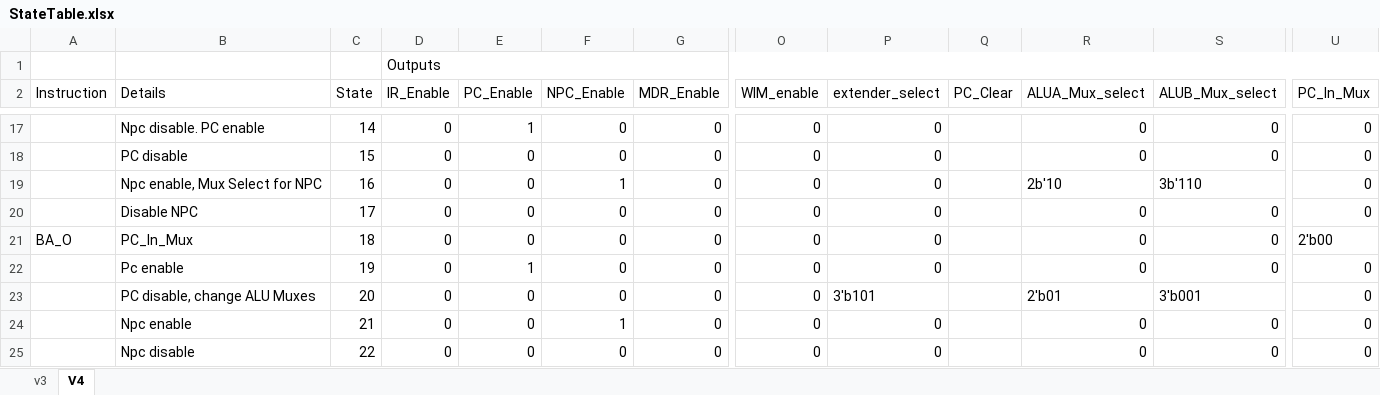
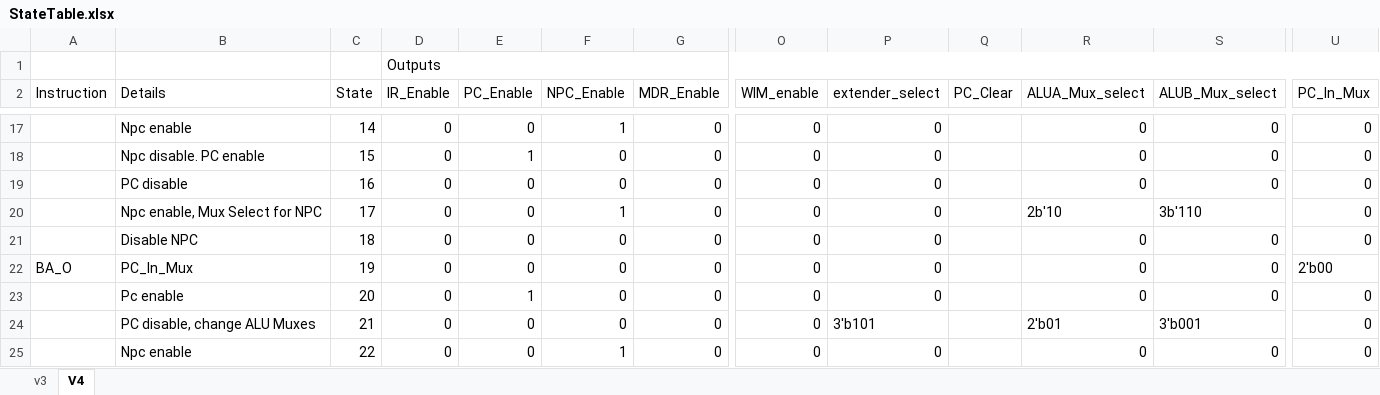
Before and after one commit to edwinbadillo/ICOM4215-SPARC-V8, an Excel workbook: StateTable/StateTable.xlsx, sheet V4, drawn as a sheet; only a part is shown, gaps mark what is left out; values as stored, in another font and other column widths than the file's, no cell formats; the diff covers the shown part only; the diff names each change by its address in the sheet, - before the commit and + after, or states it on an @@ line.

```diff
--- a/StateTable/StateTable.xlsx (sheet V4)
+++ b/StateTable/StateTable.xlsx (sheet V4)
-B17 (Details): Npc disable. PC enable
+B17 (Details): Npc enable
-E17 (PC_Enable): 1
+E17 (PC_Enable): 0
-F17 (NPC_Enable): 0
+F17 (NPC_Enable): 1
-B18 (Details): PC disable
+B18 (Details): Npc disable. PC enable
-E18 (PC_Enable): 0
+E18 (PC_Enable): 1
-B19 (Details): Npc enable, Mux Select for NPC
+B19 (Details): PC disable
-F19 (NPC_Enable): 1
+F19 (NPC_Enable): 0
-R19 (ALUA_Mux_select): 2b'10
+R19 (ALUA_Mux_select): 0
-S19 (ALUB_Mux_select): 3b'110
+S19 (ALUB_Mux_select): 0
-B20 (Details): Disable NPC
+B20 (Details): Npc enable, Mux Select for NPC
-F20 (NPC_Enable): 0
+F20 (NPC_Enable): 1
-R20 (ALUA_Mux_select): 0
+R20 (ALUA_Mux_select): 2b'10
-S20 (ALUB_Mux_select): 0
+S20 (ALUB_Mux_select): 3b'110
-A21 (Instruction): BA_O
+A21 (Instruction): (empty)
-B21 (Details): PC_In_Mux
+B21 (Details): Disable NPC
-U21 (PC_In_Mux): 2'b00
+U21 (PC_In_Mux): 0
-A22 (Instruction): (empty)
+A22 (Instruction): BA_O
-B22 (Details): Pc enable
+B22 (Details): PC_In_Mux
-E22 (PC_Enable): 1
+E22 (PC_Enable): 0
-U22 (PC_In_Mux): 0
+U22 (PC_In_Mux): 2'b00
-B23 (Details): PC disable, change ALU Muxes
+B23 (Details): Pc enable
-E23 (PC_Enable): 0
+E23 (PC_Enable): 1
-P23 (extender_select): 3'b101
+P23 (extender_select): 0
-R23 (ALUA_Mux_select): 2'b01
+R23 (ALUA_Mux_select): 0
-S23 (ALUB_Mux_select): 3'b001
+S23 (ALUB_Mux_select): 0
-B24 (Details): Npc enable
+B24 (Details): PC disable, change ALU Muxes
-F24 (NPC_Enable): 1
+F24 (NPC_Enable): 0
-P24 (extender_select): 0
+P24 (extender_select): 3'b101
-R24 (ALUA_Mux_select): 0
+R24 (ALUA_Mux_select): 2'b01
-S24 (ALUB_Mux_select): 0
+S24 (ALUB_Mux_select): 3'b001
-B25 (Details): Npc disable
+B25 (Details): Npc enable
-F25 (NPC_Enable): 0
+F25 (NPC_Enable): 1
```
Also changed, not shown: 1 added row, 1 removed row and 489 edited cells elsewhere in this sheet, cell formats.
